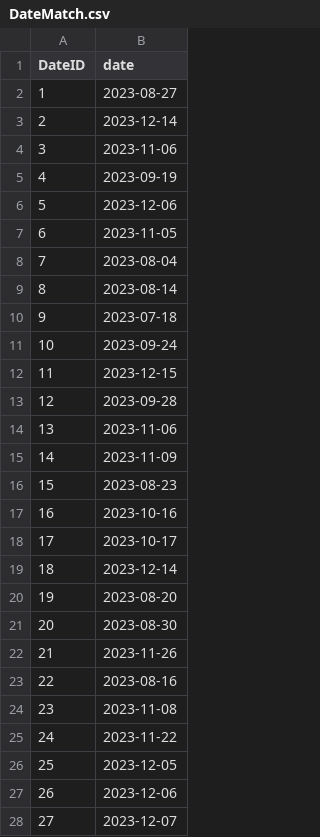
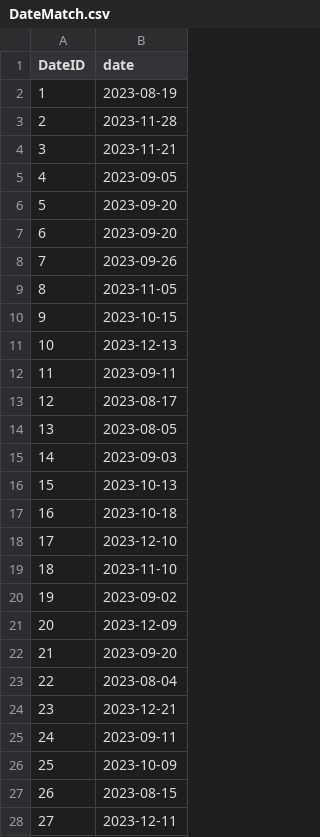
Before and after one commit to Soufiane-Chajjaoui/GenerateFakeDATA, a CSV file: DWProject/newGenerateData/DateMatch.csv, drawn as a sheet; only a part is shown; the diff covers the shown part only.

```diff
--- a/DWProject/newGenerateData/DateMatch.csv
+++ b/DWProject/newGenerateData/DateMatch.csv
@@ -1,28 +1,28 @@
 DateID , date
-1,2023-08-27
-2,2023-12-14
-3,2023-11-06
-4,2023-09-19
-5,2023-12-06
-6,2023-11-05
-7,2023-08-04
-8,2023-08-14
-9,2023-07-18
-10,2023-09-24
-11,2023-12-15
-12,2023-09-28
-13,2023-11-06
-14,2023-11-09
-15,2023-08-23
-16,2023-10-16
-17,2023-10-17
-18,2023-12-14
-19,2023-08-20
-20,2023-08-30
-21,2023-11-26
-22,2023-08-16
-23,2023-11-08
-24,2023-11-22
-25,2023-12-05
-26,2023-12-06
-27,2023-12-07
+1,2023-08-19
+2,2023-11-28
+3,2023-11-21
+4,2023-09-05
+5,2023-09-20
+6,2023-09-20
+7,2023-09-26
+8,2023-11-05
+9,2023-10-15
+10,2023-12-13
+11,2023-09-11
+12,2023-08-17
+13,2023-08-05
+14,2023-09-03
+15,2023-10-13
+16,2023-10-18
+17,2023-12-10
+18,2023-11-10
+19,2023-09-02
+20,2023-12-09
+21,2023-09-20
+22,2023-08-04
+23,2023-12-21
+24,2023-09-11
+25,2023-10-09
+26,2023-08-15
+27,2023-12-11
```
Also changed, not shown: 152 edited cells elsewhere in this file, DWProject/newGenerateData/Match.csv, DWProject/newGenerateData/Referee.csv, 4 other files.
